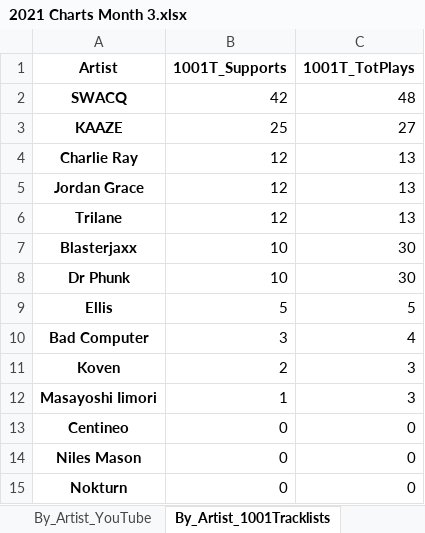
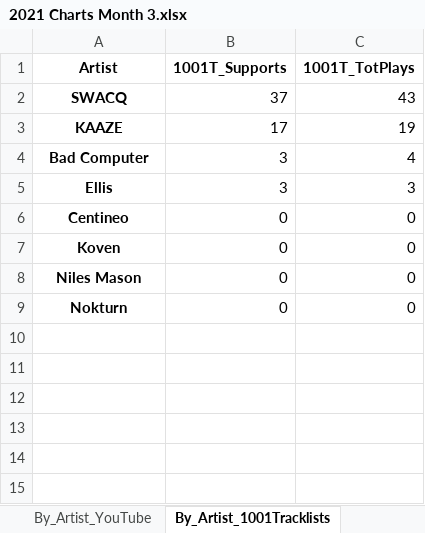
Before and after one commit to Dyl-M/music_charts, an Excel workbook: monthly_reports/monthly_data/2021 Charts Month 3.xlsx, sheet By_Artist_1001Tracklists, drawn as a sheet; values as stored, in another font and other column widths than the file's, no borders; removed rows and columns are numbered as before the commit, all else as after; the diff names each change by its address in the sheet, - before the commit and + after, or states it on an @@ line.

```diff
--- a/monthly_reports/monthly_data/2021 Charts Month 3.xlsx (sheet By_Artist_1001Tracklists)
+++ b/monthly_reports/monthly_data/2021 Charts Month 3.xlsx (sheet By_Artist_1001Tracklists)
-B2 (1001T_Supports): 42
+B2 (1001T_Supports): 37
-C2 (1001T_TotPlays): 48
+C2 (1001T_TotPlays): 43
-B3 (1001T_Supports): 25
+B3 (1001T_Supports): 17
-C3 (1001T_TotPlays): 27
+C3 (1001T_TotPlays): 19
-row 4: Charlie Ray | 12 | 13
-row 5: Jordan Grace | 12 | 13
-row 6: Trilane | 12 | 13
-row 7: Blasterjaxx | 10 | 30
-row 8: Dr Phunk | 10 | 30
-row 9: Ellis | 5 | 5
-row 11: Koven | 2 | 3
-row 12: Masayoshi Iimori | 1 | 3
+row 5: Ellis | 3 | 3
+row 7: Koven | 0 | 0
```
Also changed, not shown: sheet By_Track_1001Tracklists, sheet By_Track_Soundcloud, sheet By_Artist_Soundcloud, sheet By_Artist_YouTube, sheet By_Track_YouTube, sheet By_Label_1001Tracklists, 2 more sheets, Monthly_Reports/Monthly_Data/2021 Charts Month 1.xlsx, Monthly_Reports/Monthly_Data/2021 Charts Month 2.xlsx, 7 other files.
